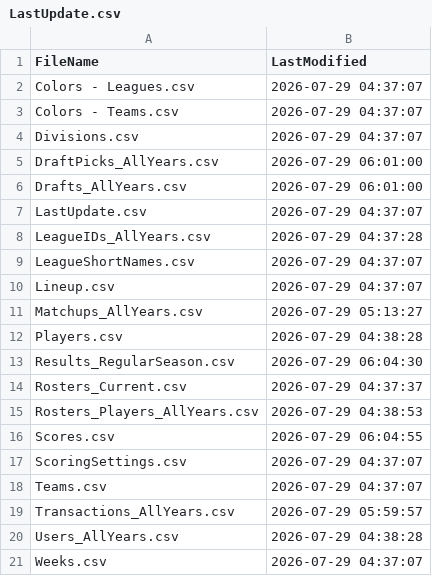
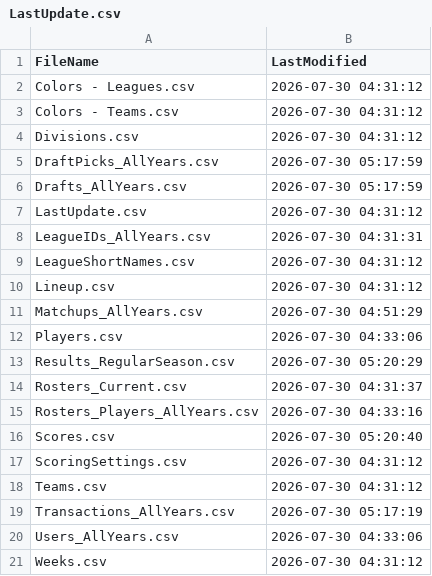
Before and after one commit to wrightc214-PBI/NCAA180-Sleeper, a CSV file: data/LastUpdate.csv, drawn as a sheet.

```diff
--- a/data/LastUpdate.csv
+++ b/data/LastUpdate.csv
@@ -1,21 +1,21 @@
 FileName,LastModified
-Colors - Leagues.csv,2026-07-29 04:37:07
-Colors - Teams.csv,2026-07-29 04:37:07
-Divisions.csv,2026-07-29 04:37:07
-DraftPicks_AllYears.csv,2026-07-29 06:01:00
-Drafts_AllYears.csv,2026-07-29 06:01:00
-LastUpdate.csv,2026-07-29 04:37:07
-LeagueIDs_AllYears.csv,2026-07-29 04:37:28
-LeagueShortNames.csv,2026-07-29 04:37:07
-Lineup.csv,2026-07-29 04:37:07
-Matchups_AllYears.csv,2026-07-29 05:13:27
-Players.csv,2026-07-29 04:38:28
-Results_RegularSeason.csv,2026-07-29 06:04:30
-Rosters_Current.csv,2026-07-29 04:37:37
-Rosters_Players_AllYears.csv,2026-07-29 04:38:53
-Scores.csv,2026-07-29 06:04:55
-ScoringSettings.csv,2026-07-29 04:37:07
-Teams.csv,2026-07-29 04:37:07
-Transactions_AllYears.csv,2026-07-29 05:59:57
-Users_AllYears.csv,2026-07-29 04:38:28
-Weeks.csv,2026-07-29 04:37:07
+Colors - Leagues.csv,2026-07-30 04:31:12
+Colors - Teams.csv,2026-07-30 04:31:12
+Divisions.csv,2026-07-30 04:31:12
+DraftPicks_AllYears.csv,2026-07-30 05:17:59
+Drafts_AllYears.csv,2026-07-30 05:17:59
+LastUpdate.csv,2026-07-30 04:31:12
+LeagueIDs_AllYears.csv,2026-07-30 04:31:31
+LeagueShortNames.csv,2026-07-30 04:31:12
+Lineup.csv,2026-07-30 04:31:12
+Matchups_AllYears.csv,2026-07-30 04:51:29
+Players.csv,2026-07-30 04:33:06
+Results_RegularSeason.csv,2026-07-30 05:20:29
+Rosters_Current.csv,2026-07-30 04:31:37
+Rosters_Players_AllYears.csv,2026-07-30 04:33:16
+Scores.csv,2026-07-30 05:20:40
+ScoringSettings.csv,2026-07-30 04:31:12
+Teams.csv,2026-07-30 04:31:12
+Transactions_AllYears.csv,2026-07-30 05:17:19
+Users_AllYears.csv,2026-07-30 04:33:06
+Weeks.csv,2026-07-30 04:31:12
```
